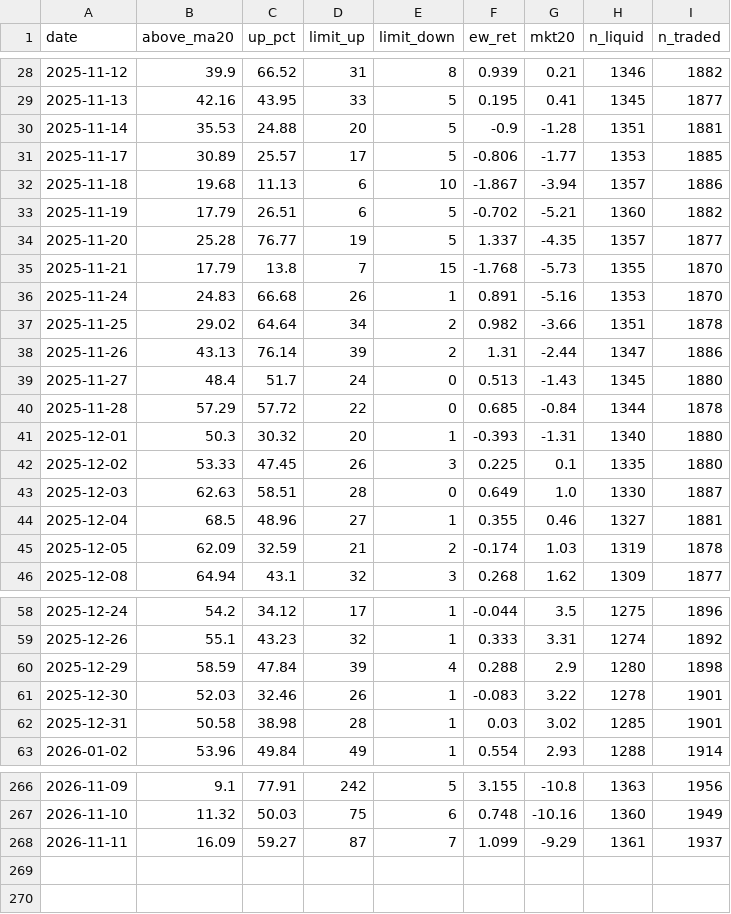
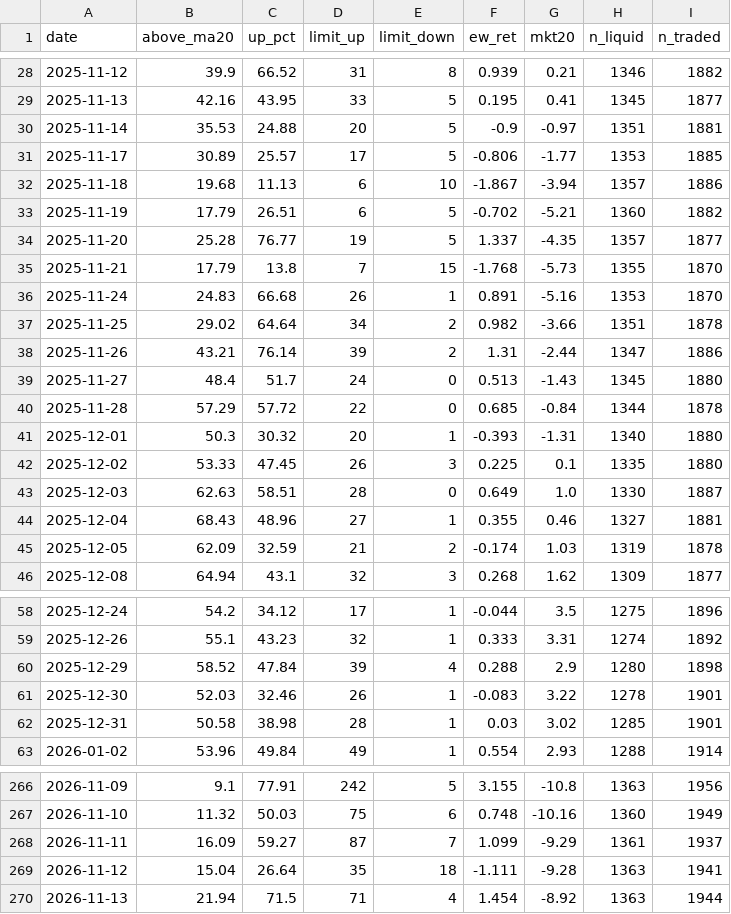
Before and after one commit to carsonlin33-arch/tw-stock-screener, a CSV file: data/extras/breadth.csv, drawn as a sheet; only a part is shown, gaps mark what is left out; the diff covers the shown part only.

```diff
--- a/data/extras/breadth.csv
+++ b/data/extras/breadth.csv
@@ -29,3 +29,3 @@ date,above_ma20,up_pct,limit_up,limit_down,ew_ret,mkt20,n_liquid,n_traded
 2025-11-13,42.16,43.95,33,5,0.195,0.41,1345,1877
-2025-11-14,35.53,24.88,20,5,-0.9,-1.28,1351,1881
+2025-11-14,35.53,24.88,20,5,-0.9,-0.97,1351,1881
 2025-11-17,30.89,25.57,17,5,-0.806,-1.77,1353,1885
@@ -37,3 +37,3 @@ date,above_ma20,up_pct,limit_up,limit_down,ew_ret,mkt20,n_liquid,n_traded
 2025-11-25,29.02,64.64,34,2,0.982,-3.66,1351,1878
-2025-11-26,43.13,76.14,39,2,1.31,-2.44,1347,1886
+2025-11-26,43.21,76.14,39,2,1.31,-2.44,1347,1886
 2025-11-27,48.4,51.7,24,0,0.513,-1.43,1345,1880
@@ -43,3 +43,3 @@ date,above_ma20,up_pct,limit_up,limit_down,ew_ret,mkt20,n_liquid,n_traded
 2025-12-03,62.63,58.51,28,0,0.649,1.0,1330,1887
-2025-12-04,68.5,48.96,27,1,0.355,0.46,1327,1881
+2025-12-04,68.43,48.96,27,1,0.355,0.46,1327,1881
 2025-12-05,62.09,32.59,21,2,-0.174,1.03,1319,1878
@@ -59,3 +59,3 @@ date,above_ma20,up_pct,limit_up,limit_down,ew_ret,mkt20,n_liquid,n_traded
 2025-12-26,55.1,43.23,32,1,0.333,3.31,1274,1892
-2025-12-29,58.59,47.84,39,4,0.288,2.9,1280,1898
+2025-12-29,58.52,47.84,39,4,0.288,2.9,1280,1898
 2025-12-30,52.03,32.46,26,1,-0.083,3.22,1278,1901
@@ -268 +268,3 @@ date,above_ma20,up_pct,limit_up,limit_down,ew_ret,mkt20,n_liquid,n_traded
 2026-11-11,16.09,59.27,87,7,1.099,-9.29,1361,1937
+2026-11-12,15.04,26.64,35,18,-1.111,-9.28,1363,1941
+2026-11-13,21.94,71.5,71,4,1.454,-8.92,1363,1944
```
Also changed, not shown: 4 edited cells elsewhere in this file, data/extras/exdiv.csv, data/extras/pe.csv, 21 other files.
